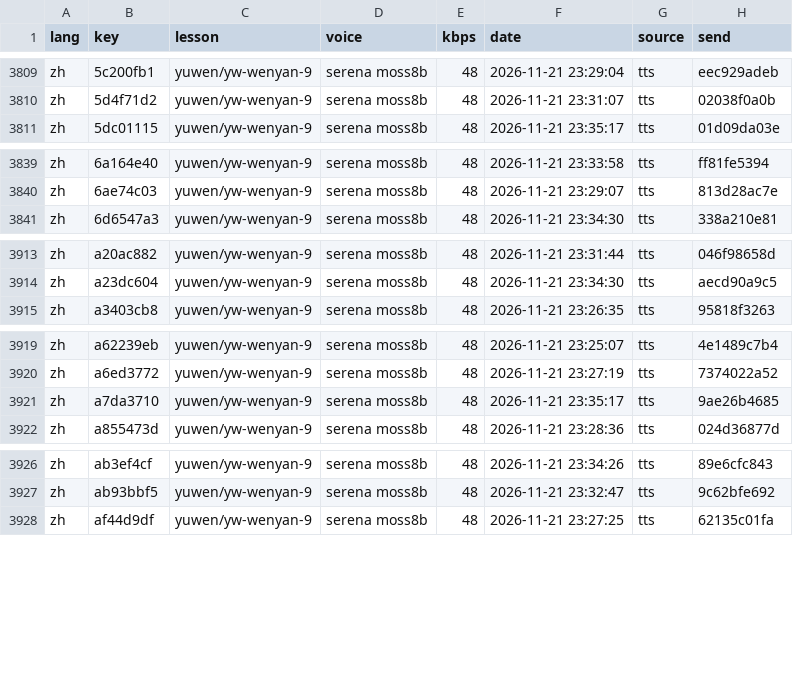
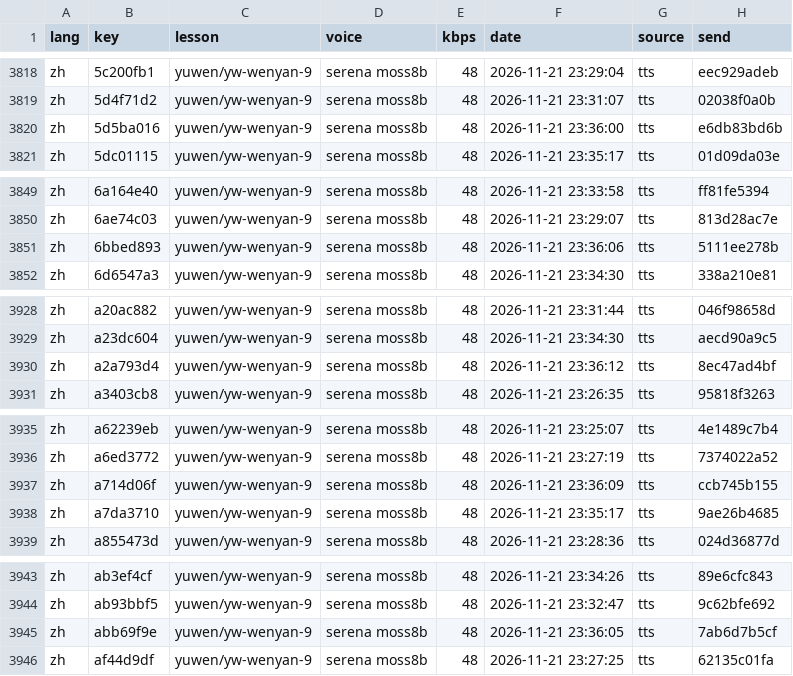
Before and after one commit to gladcolor/gc-audio-lang-math, a TSV file: status/ledger.tsv, drawn as a sheet; only a part is shown, gaps mark what is left out; the diff covers the shown part only.

Commit message:
yuwen/yw-wenyan-8: read-aloud (run) - finished (295/295 serena)

```diff
--- a/status/ledger.tsv
+++ b/status/ledger.tsv
@@ -3810,2 +3819,3 @@ zh	5c200fb1	yuwen/yw-wenyan-9	serena moss8b	48	2026-11-21 23:29:04	tts	eec929ade
 zh	5d4f71d2	yuwen/yw-wenyan-9	serena moss8b	48	2026-11-21 23:31:07	tts	02038f0a0b
+zh	5d5ba016	yuwen/yw-wenyan-9	serena moss8b	48	2026-11-21 23:36:00	tts	e6db83bd6b
 zh	5dc01115	yuwen/yw-wenyan-9	serena moss8b	48	2026-11-21 23:35:17	tts	01d09da03e
@@ -3840,2 +3850,3 @@ zh	6a164e40	yuwen/yw-wenyan-9	serena moss8b	48	2026-11-21 23:33:58	tts	ff81fe539
 zh	6ae74c03	yuwen/yw-wenyan-9	serena moss8b	48	2026-11-21 23:29:07	tts	813d28ac7e
+zh	6bbed893	yuwen/yw-wenyan-9	serena moss8b	48	2026-11-21 23:36:06	tts	5111ee278b
 zh	6d6547a3	yuwen/yw-wenyan-9	serena moss8b	48	2026-11-21 23:34:30	tts	338a210e81
@@ -3914,2 +3929,3 @@ zh	a20ac882	yuwen/yw-wenyan-9	serena moss8b	48	2026-11-21 23:31:44	tts	046f98658
 zh	a23dc604	yuwen/yw-wenyan-9	serena moss8b	48	2026-11-21 23:34:30	tts	aecd90a9c5
+zh	a2a793d4	yuwen/yw-wenyan-9	serena moss8b	48	2026-11-21 23:36:12	tts	8ec47ad4bf
 zh	a3403cb8	yuwen/yw-wenyan-9	serena moss8b	48	2026-11-21 23:26:35	tts	95818f3263
@@ -3920,2 +3936,3 @@ zh	a62239eb	yuwen/yw-wenyan-9	serena moss8b	48	2026-11-21 23:25:07	tts	4e1489c7b
 zh	a6ed3772	yuwen/yw-wenyan-9	serena moss8b	48	2026-11-21 23:27:19	tts	7374022a52
+zh	a714d06f	yuwen/yw-wenyan-9	serena moss8b	48	2026-11-21 23:36:09	tts	ccb745b155
 zh	a7da3710	yuwen/yw-wenyan-9	serena moss8b	48	2026-11-21 23:35:17	tts	9ae26b4685
@@ -3927,2 +3944,3 @@ zh	ab3ef4cf	yuwen/yw-wenyan-9	serena moss8b	48	2026-11-21 23:34:26	tts	89e6cfc84
 zh	ab93bbf5	yuwen/yw-wenyan-9	serena moss8b	48	2026-11-21 23:32:47	tts	9c62bfe692
+zh	abb69f9e	yuwen/yw-wenyan-9	serena moss8b	48	2026-11-21 23:36:05	tts	7ab6d7b5cf
 zh	af44d9df	yuwen/yw-wenyan-9	serena moss8b	48	2026-11-21 23:27:25	tts	62135c01fa
```
Also changed, not shown: 14 added rows elsewhere in this file, 23 other files.
